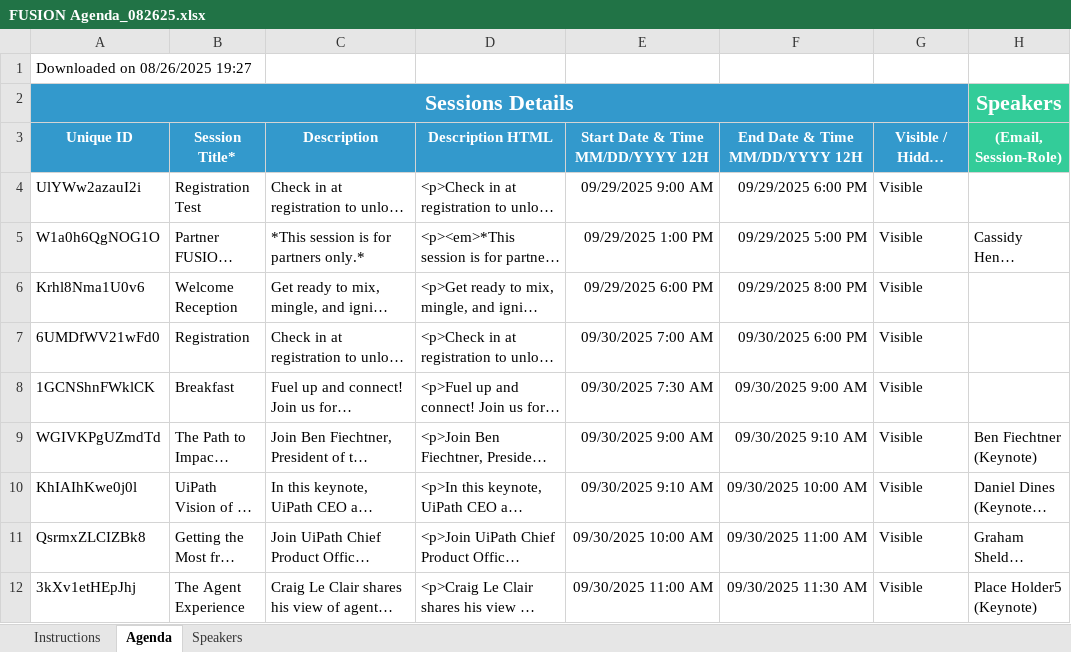
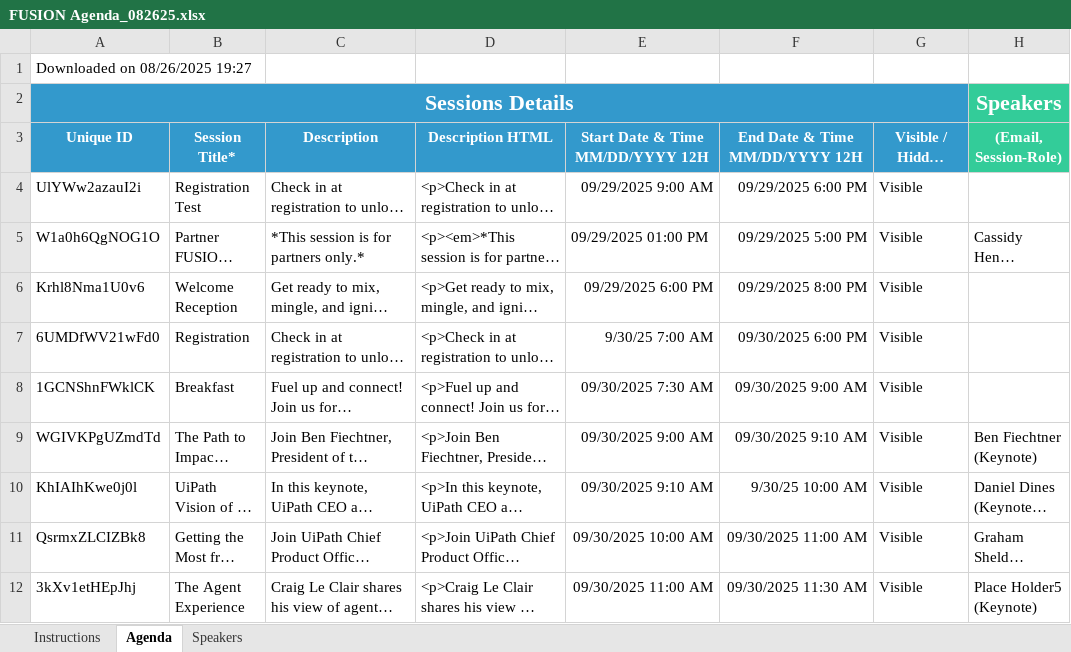
Before and after one commit to uipathlabs-dev/fusion-agenda, an Excel workbook: data/FUSION Agenda_082625.xlsx, sheet Agenda, drawn as a sheet; only a part is shown; long unchanged cells end in …; values as stored, in another font and other column widths than the file's, no borders; the diff names each change by its address in the sheet, - before the commit and + after, or states it on an @@ line.

Commit message:
Update agenda Excel file via secure web upload\n\n📊 Uploaded: FUSION Agenda_082625.xlsx\n📅 Time: 2025-09-03T03:15:10.019Z\n🔐 Via: Secure Upload Interface

```diff
--- a/data/FUSION Agenda_082625.xlsx (sheet Agenda)
+++ b/data/FUSION Agenda_082625.xlsx (sheet Agenda)
-E5 (Start Date & Time MM/DD/YYYY 12H): 09/29/2025 1:00 PM
+E5 (Start Date & Time MM/DD/YYYY 12H): 09/29/2025 01:00 PM
-E7 (Start Date & Time MM/DD/YYYY 12H): 09/30/2025 7:00 AM
+E7 (Start Date & Time MM/DD/YYYY 12H): 9/30/25 7:00 AM
-F10 (End Date & Time MM/DD/YYYY 12H): 09/30/2025 10:00 AM
+F10 (End Date & Time MM/DD/YYYY 12H): 9/30/25 10:00 AM
```
